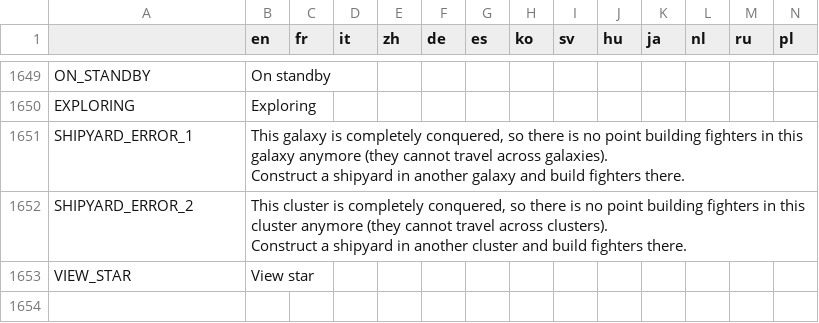
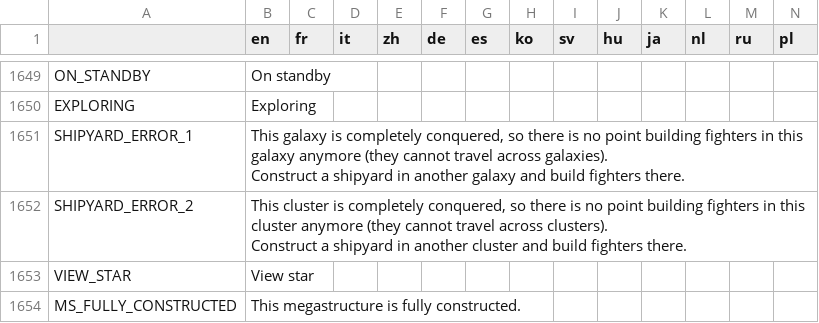
Before and after one commit to Apple0726/helixteus-3, a CSV file: Text/HX3 localization - Sheet1.csv, drawn as a sheet; only a part is shown, gaps mark what is left out; the diff names each change by its address in the sheet, - before the commit and + after, or states it on an @@ line.

```diff
--- a/Text/HX3 localization - Sheet1.csv
+++ b/Text/HX3 localization - Sheet1.csv
+row 1654: MS_FULLY_CONSTRUCTED | This megastructure is fully constructed.
```
Also changed, not shown: 11 other files.
